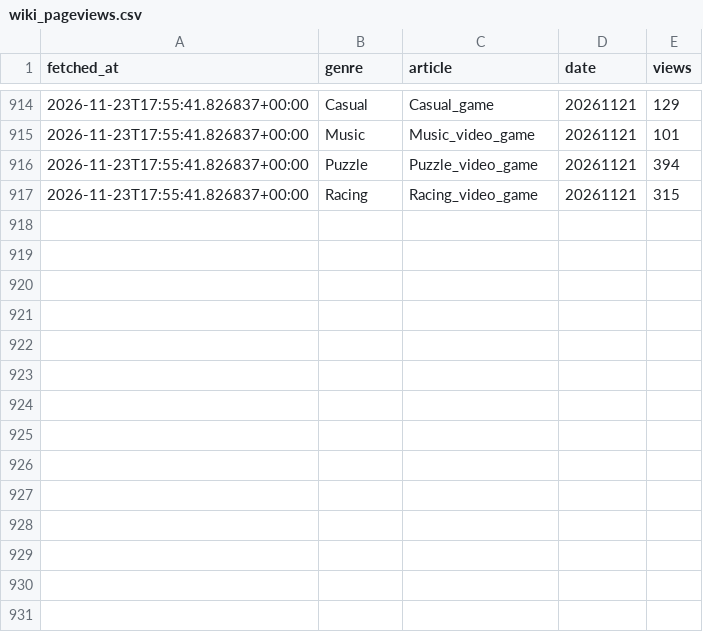
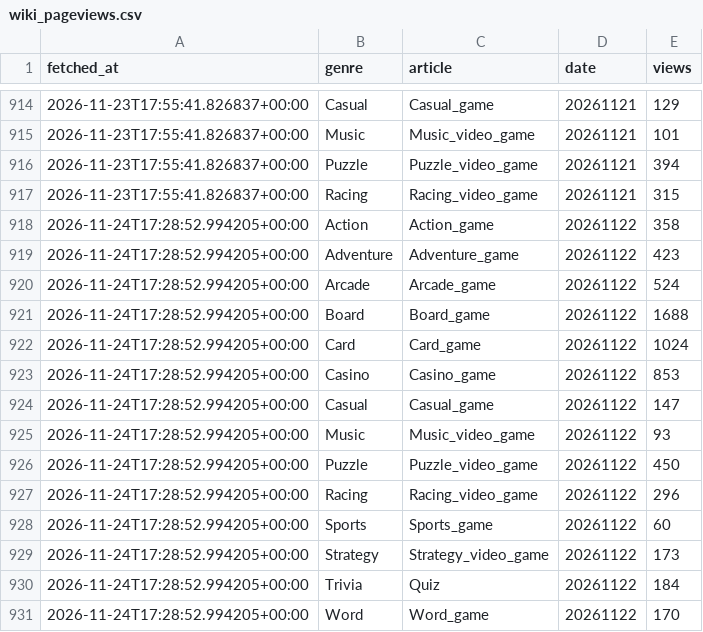
Before and after one commit to ozansarisoy/mobile-play-genre-metrics, a CSV file: data/wiki_pageviews.csv, drawn as a sheet; only a part is shown, gaps mark what is left out.

```diff
--- a/data/wiki_pageviews.csv
+++ b/data/wiki_pageviews.csv
@@ -917 +917,15 @@ fetched_at,genre,article,date,views
 2026-11-23T17:55:41.826837+00:00,Racing,Racing_video_game,20261121,315
+2026-11-24T17:28:52.994205+00:00,Action,Action_game,20261122,358
+2026-11-24T17:28:52.994205+00:00,Adventure,Adventure_game,20261122,423
+2026-11-24T17:28:52.994205+00:00,Arcade,Arcade_game,20261122,524
+2026-11-24T17:28:52.994205+00:00,Board,Board_game,20261122,1688
+2026-11-24T17:28:52.994205+00:00,Card,Card_game,20261122,1024
+2026-11-24T17:28:52.994205+00:00,Casino,Casino_game,20261122,853
+2026-11-24T17:28:52.994205+00:00,Casual,Casual_game,20261122,147
+2026-11-24T17:28:52.994205+00:00,Music,Music_video_game,20261122,93
+2026-11-24T17:28:52.994205+00:00,Puzzle,Puzzle_video_game,20261122,450
+2026-11-24T17:28:52.994205+00:00,Racing,Racing_video_game,20261122,296
+2026-11-24T17:28:52.994205+00:00,Sports,Sports_game,20261122,60
+2026-11-24T17:28:52.994205+00:00,Strategy,Strategy_video_game,20261122,173
+2026-11-24T17:28:52.994205+00:00,Trivia,Quiz,20261122,184
+2026-11-24T17:28:52.994205+00:00,Word,Word_game,20261122,170
```
Also changed, not shown: 2 other files.
